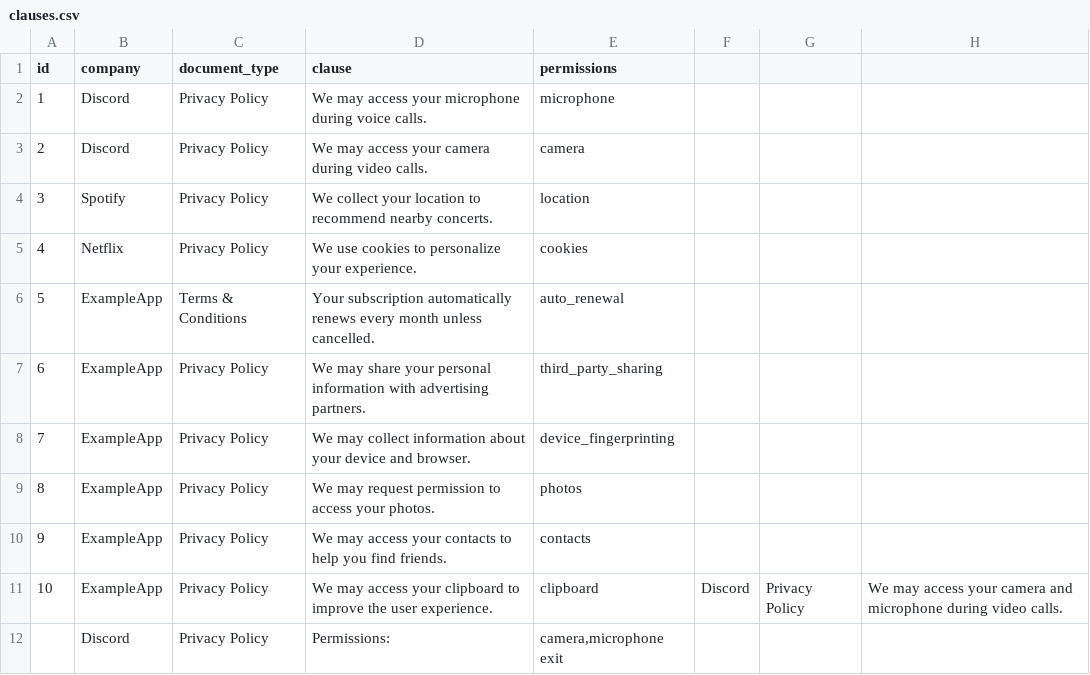
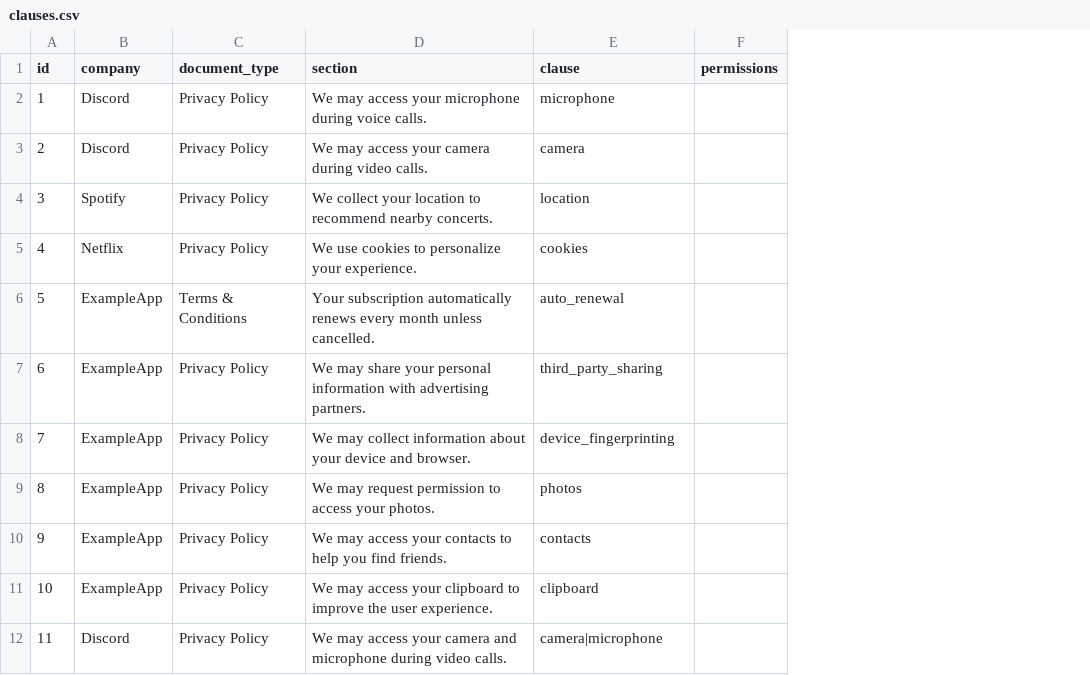
Before and after one commit to SiddharthGogireddy/SentinelAI, a CSV file: ai/datasets/labeled/clauses.csv, drawn as a sheet; removed rows and columns are numbered as before the commit, all else as after; the diff names each change by its address in the sheet, - before the commit and + after, or states it on an @@ line.

Commit message:
feat: build preprocessing pipeline and improve clause splitting

```diff
--- a/ai/datasets/labeled/clauses.csv
+++ b/ai/datasets/labeled/clauses.csv
-column F, row 11: Discord
-column G, row 11: Privacy Policy
-column H, row 11: We may access your camera and microphone during video calls.
+column F (permissions), empty
-D1: clause
+D1: section
-E1: permissions
+E1: clause
-A12 (id): (empty)
+A12 (id): 11
-D12 (section): Permissions:
+D12 (section): We may access your camera and microphone during video calls.
-E12 (clause): camera,microphone exit
+E12 (clause): camera|microphone
```
Also changed, not shown: 12 other files.
